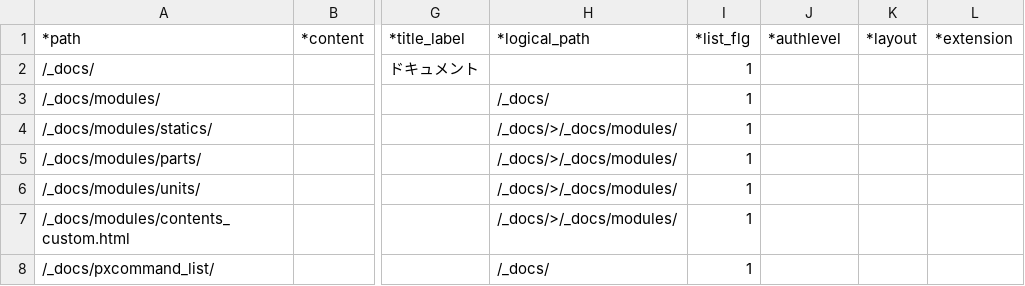
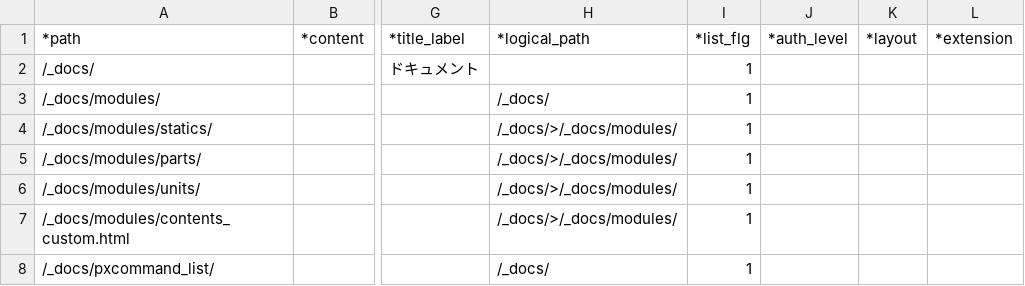
Before and after one commit to tomk79/PxFW-1.x, a CSV file: htdocs/_PX/sitemaps/_docs.csv, drawn as a sheet; only a part is shown, gaps mark what is left out; the diff names each change by its address in the sheet, - before the commit and + after, or states it on an @@ line.

```diff
--- a/htdocs/_PX/sitemaps/_docs.csv
+++ b/htdocs/_PX/sitemaps/_docs.csv
-J1: *authlevel
+J1: *auth_level
```
Also changed, not shown: htdocs/_PX/configs/sitemap_definition.csv, htdocs/_PX/sitemaps/_docs_test.csv, 6 other files.
